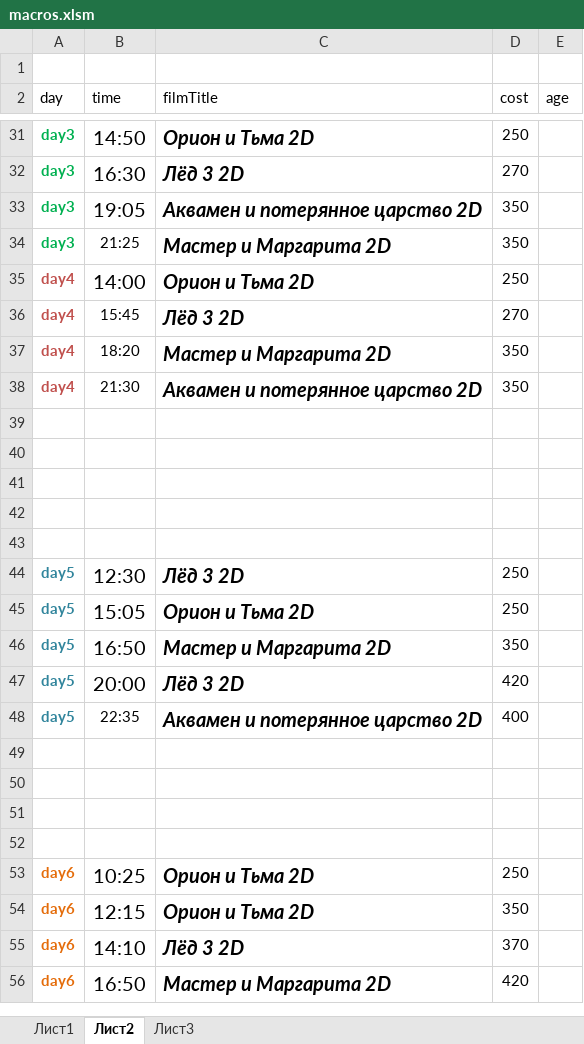
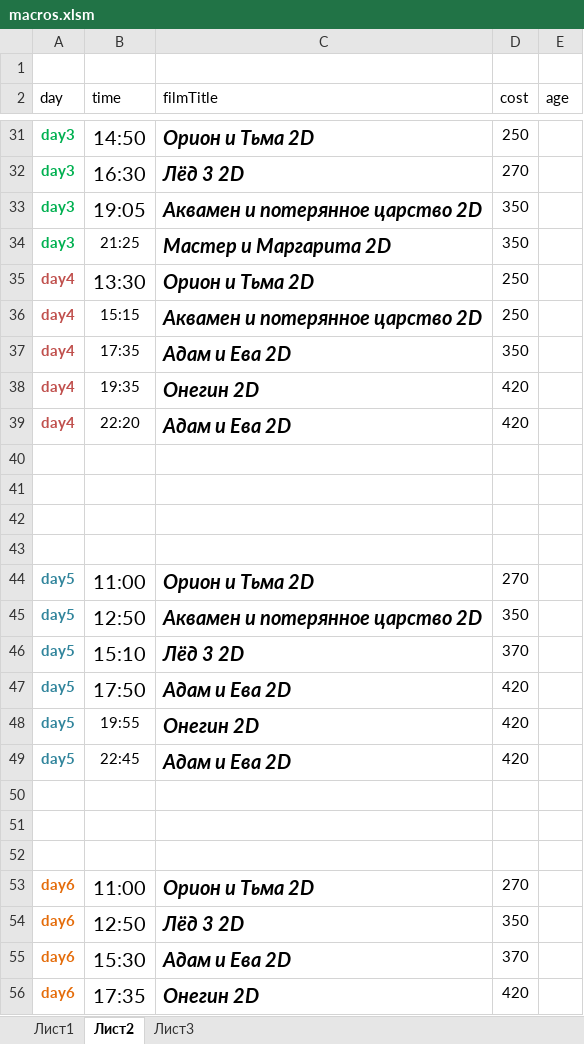
Before and after one commit to eg-bond/ReactSovremennic, an Excel workbook: ExternalScripts/Excel/macros.xlsm, sheet Лист2, drawn as a sheet; only a part is shown, gaps mark what is left out; values as stored, in another font and other column widths than the file's, no borders; removed rows and columns are numbered as before the commit, all else as after; the diff covers the shown part only; the diff names each change by its address in the sheet, - before the commit and + after, or states it on an @@ line.

```diff
--- a/ExternalScripts/Excel/macros.xlsm (sheet Лист2)
+++ b/ExternalScripts/Excel/macros.xlsm (sheet Лист2)
-B35 (time): 14:00
+B35 (time): 13:30
-B36 (time): 15:45
+B36 (time): 15:15
-C36 (filmTitle): Лёд 3 2D
+C36 (filmTitle): Аквамен и потерянное царство 2D
-D36 (cost): 270
+D36 (cost): 250
-B37 (time): 18:20
+B37 (time): 17:35
-C37 (filmTitle): Мастер и Маргарита 2D
+C37 (filmTitle): Адам и Ева 2D
+row 38: day4 | 19:35 | Онегин 2D | 420
-B39 (time): 21:30
+B39 (time): 22:20
-C39 (filmTitle): Аквамен и потерянное царство 2D
+C39 (filmTitle): Адам и Ева 2D
-D39 (cost): 350
+D39 (cost): 420
-row 43: (empty)
-row 44: day5 | 12:30 | Лёд 3 2D | 250
-B44 (time): 15:05
+B44 (time): 11:00
-D44 (cost): 250
+D44 (cost): 270
-B45 (time): 16:50
+B45 (time): 12:50
-C45 (filmTitle): Мастер и Маргарита 2D
+C45 (filmTitle): Аквамен и потерянное царство 2D
+row 46: day5 | 15:10 | Лёд 3 2D | 370
-B47 (time): 20:00
+B47 (time): 17:50
-C47 (filmTitle): Лёд 3 2D
+C47 (filmTitle): Адам и Ева 2D
+row 48: day5 | 19:55 | Онегин 2D | 420
-B49 (time): 22:35
+B49 (time): 22:45
-C49 (filmTitle): Аквамен и потерянное царство 2D
+C49 (filmTitle): Адам и Ева 2D
-D49 (cost): 400
+D49 (cost): 420
-row 52: (empty)
-B53 (time): 10:25
+B53 (time): 11:00
-D53 (cost): 250
+D53 (cost): 270
-B54 (time): 12:15
+B54 (time): 12:50
-C54 (filmTitle): Орион и Тьма 2D
+C54 (filmTitle): Лёд 3 2D
-B55 (time): 14:10
+B55 (time): 15:30
-C55 (filmTitle): Лёд 3 2D
+C55 (filmTitle): Адам и Ева 2D
-B56 (time): 16:50
+B56 (time): 17:35
-C56 (filmTitle): Мастер и Маргарита 2D
+C56 (filmTitle): Онегин 2D
```
Also changed, not shown: 1 added row, 1 removed row, 14 edited cells and cell formats elsewhere in this sheet, sheet Лист1, 22 other files.
